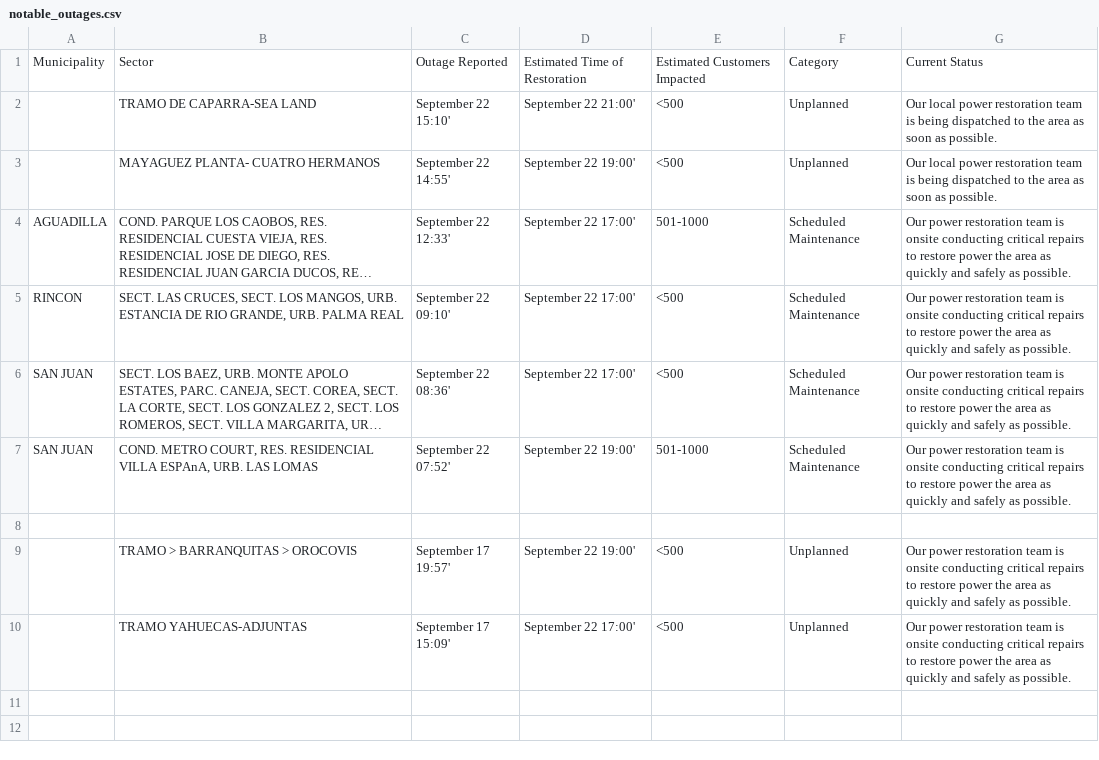
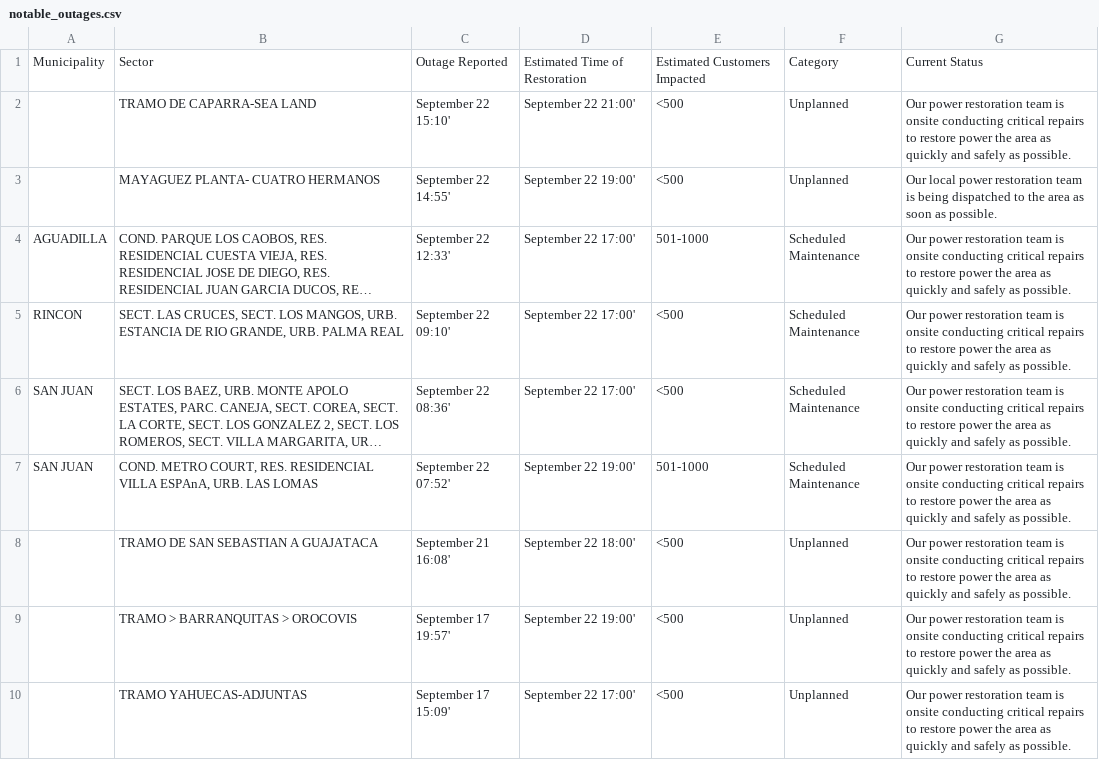
Before and after one commit to SuperSonicHub1/luma-energy-outages, a CSV file: notable_outages.csv, drawn as a sheet; long unchanged cells end in …; the diff names each change by its address in the sheet, - before the commit and + after, or states it on an @@ line.

```diff
--- a/notable_outages.csv
+++ b/notable_outages.csv
-G2: Our local power restoration team is being dispatched to the area as soon as possible.
+G2: Our power restoration team is onsite conducting critical repairs to restore power the area as quickly and safely as possible.
-row 8: (empty)
+row 8:  | TRAMO DE SAN SEBASTIAN A GUAJATACA | September 21 16:08' | September 22 18:00' | <500 | Unplanned | Our power restoration team is onsite conducting critical repairs to restore power the area as quickly and safely as possible.
```
Also changed, not shown: 1 other file.
